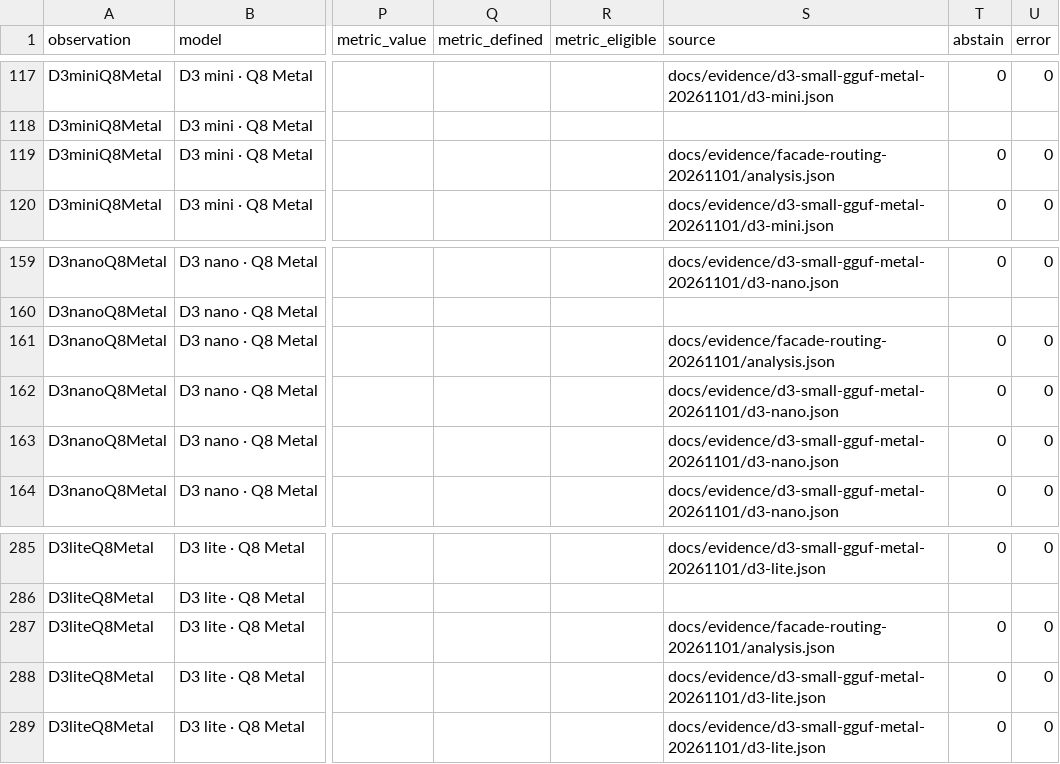
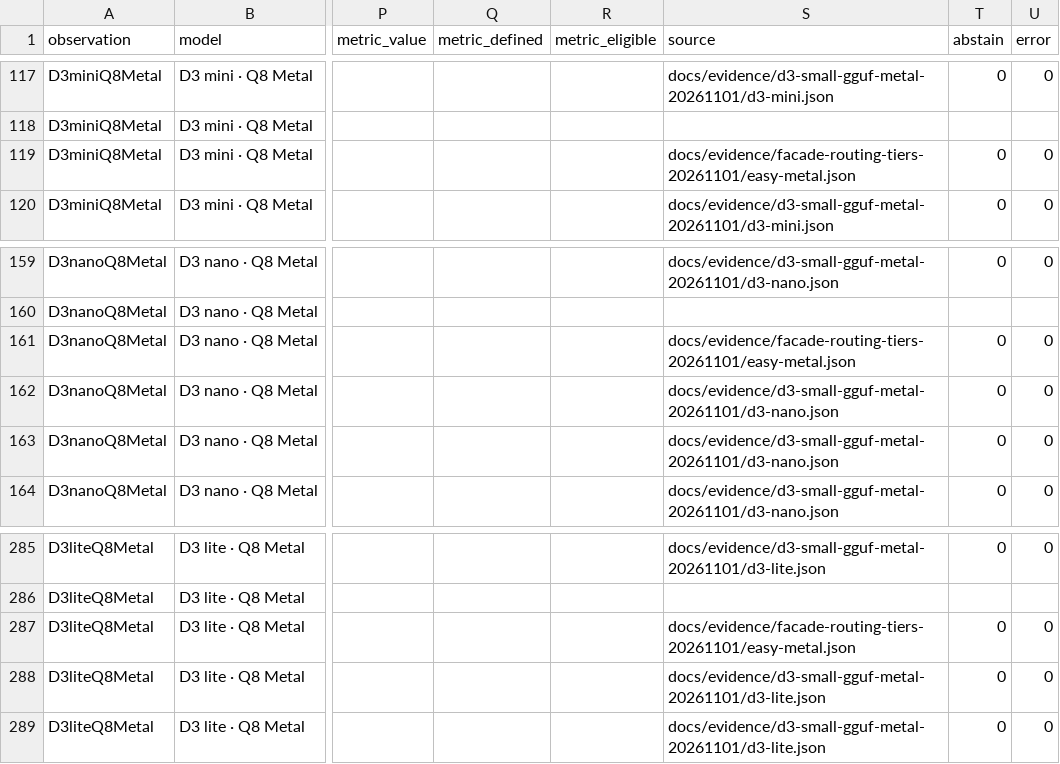
Before and after one commit to theseedship/classification_tests_deposium, a CSV file: docs/leaderboard/coverage.csv, drawn as a sheet; only a part is shown, gaps mark what is left out; the diff names each change by its address in the sheet, - before the commit and + after, or states it on an @@ line.

```diff
--- a/docs/leaderboard/coverage.csv
+++ b/docs/leaderboard/coverage.csv
-S119 (source): docs/evidence/facade-routing-20261101/analysis.json
+S119 (source): docs/evidence/facade-routing-tiers-20261101/easy-metal.json
-S161 (source): docs/evidence/facade-routing-20261101/analysis.json
+S161 (source): docs/evidence/facade-routing-tiers-20261101/easy-metal.json
-S287 (source): docs/evidence/facade-routing-20261101/analysis.json
+S287 (source): docs/evidence/facade-routing-tiers-20261101/easy-metal.json
```
Also changed, not shown: 4 other files.
